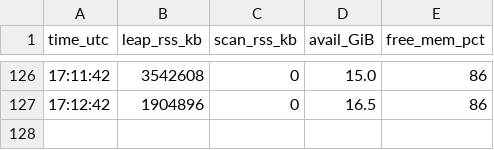
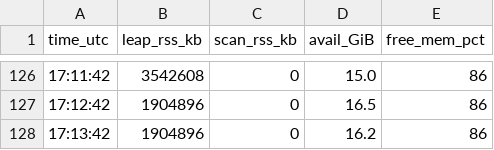
Before and after one commit to nmoinvaz/choptuik-large-d-raw, a CSV file: I1025-macm3/kc87_leg2/b/mem_samples.csv, drawn as a sheet; only a part is shown, gaps mark what is left out.

Commit message:
I1025-macm3/kc87_leg2: README: control leap at h 0.03125 (order, driver, orchestrator, comparison, predictions); part b halved h at D 21.8125

```diff
--- a/I1025-macm3/kc87_leg2/b/mem_samples.csv
+++ b/I1025-macm3/kc87_leg2/b/mem_samples.csv
@@ -127 +127,2 @@ time_utc,leap_rss_kb,scan_rss_kb,avail_GiB,free_mem_pct
 17:12:42,1904896,0,16.5,86
+17:13:42,1904896,0,16.2,86
```
Also changed, not shown: 7 other files.
